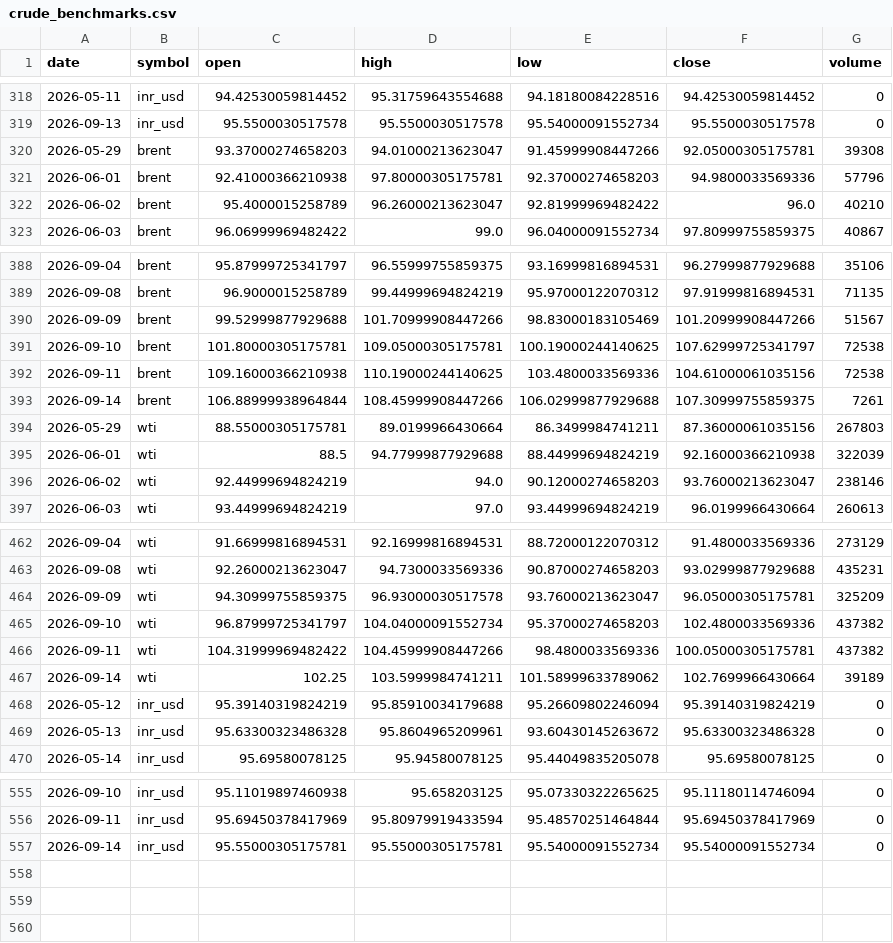
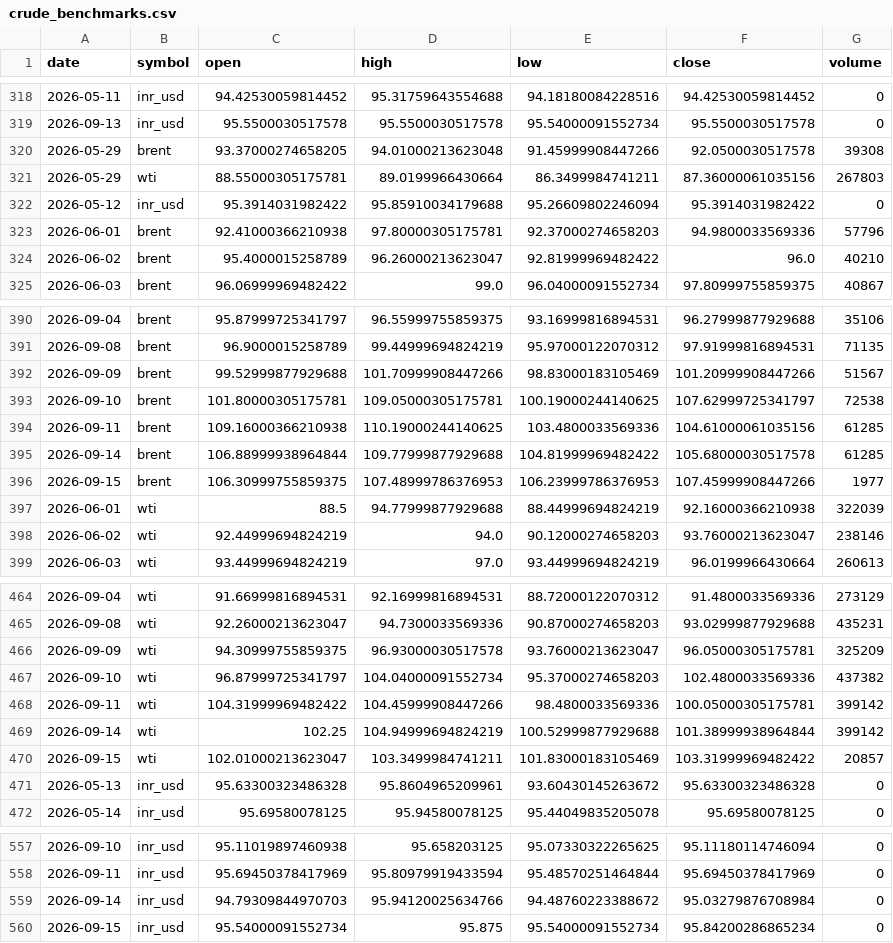
Before and after one commit to ImmadiVenkatesh/india-energy-dashboard, a CSV file: data/crude_benchmarks.csv, drawn as a sheet; only a part is shown, gaps mark what is left out.

```diff
--- a/data/crude_benchmarks.csv
+++ b/data/crude_benchmarks.csv
@@ -319,3 +319,5 @@ date,symbol,open,high,low,close,volume
 2026-09-13,inr_usd,95.5500030517578,95.5500030517578,95.54000091552734,95.5500030517578,0
-2026-05-29,brent,93.37000274658203,94.01000213623047,91.45999908447266,92.05000305175781,39308
+2026-05-29,brent,93.37000274658205,94.01000213623048,91.45999908447266,92.0500030517578,39308
+2026-05-29,wti,88.55000305175781,89.0199966430664,86.3499984741211,87.36000061035156,267803
+2026-05-12,inr_usd,95.3914031982422,95.85910034179688,95.26609802246094,95.3914031982422,0
 2026-06-01,brent,92.41000366210938,97.80000305175781,92.37000274658203,94.9800033569336,57796
@@ -391,5 +393,5 @@ date,symbol,open,high,low,close,volume
 2026-09-10,brent,101.80000305175781,109.05000305175781,100.19000244140625,107.62999725341797,72538
-2026-09-11,brent,109.16000366210938,110.19000244140625,103.4800033569336,104.61000061035156,72538
-2026-09-14,brent,106.88999938964844,108.45999908447266,106.02999877929688,107.30999755859375,7261
-2026-05-29,wti,88.55000305175781,89.0199966430664,86.3499984741211,87.36000061035156,267803
+2026-09-11,brent,109.16000366210938,110.19000244140625,103.4800033569336,104.61000061035156,61285
+2026-09-14,brent,106.88999938964844,109.77999877929688,104.81999969482422,105.68000030517578,61285
+2026-09-15,brent,106.30999755859375,107.48999786376953,106.23999786376953,107.45999908447266,1977
 2026-06-01,wti,88.5,94.77999877929688,88.44999694824219,92.16000366210938,322039
@@ -465,5 +467,5 @@ date,symbol,open,high,low,close,volume
 2026-09-10,wti,96.87999725341797,104.04000091552734,95.37000274658203,102.4800033569336,437382
-2026-09-11,wti,104.31999969482422,104.45999908447266,98.4800033569336,100.05000305175781,437382
-2026-09-14,wti,102.25,103.5999984741211,101.58999633789062,102.7699966430664,39189
-2026-05-12,inr_usd,95.39140319824219,95.85910034179688,95.26609802246094,95.39140319824219,0
+2026-09-11,wti,104.31999969482422,104.45999908447266,98.4800033569336,100.05000305175781,399142
+2026-09-14,wti,102.25,104.94999694824219,100.52999877929688,101.38999938964844,399142
+2026-09-15,wti,102.01000213623047,103.3499984741211,101.83000183105469,103.31999969482422,20857
 2026-05-13,inr_usd,95.63300323486328,95.8604965209961,93.60430145263672,95.63300323486328,0
@@ -556,2 +558,3 @@ date,symbol,open,high,low,close,volume
 2026-09-11,inr_usd,95.69450378417969,95.80979919433594,95.48570251464844,95.69450378417969,0
-2026-09-14,inr_usd,95.55000305175781,95.55000305175781,95.54000091552734,95.54000091552734,0
+2026-09-14,inr_usd,94.79309844970703,95.94120025634766,94.48760223388672,95.03279876708984,0
+2026-09-15,inr_usd,95.54000091552734,95.875,95.54000091552734,95.84200286865234,0
```
Also changed, not shown: data/markets.csv, data/spr_history.csv, 7 other files.
